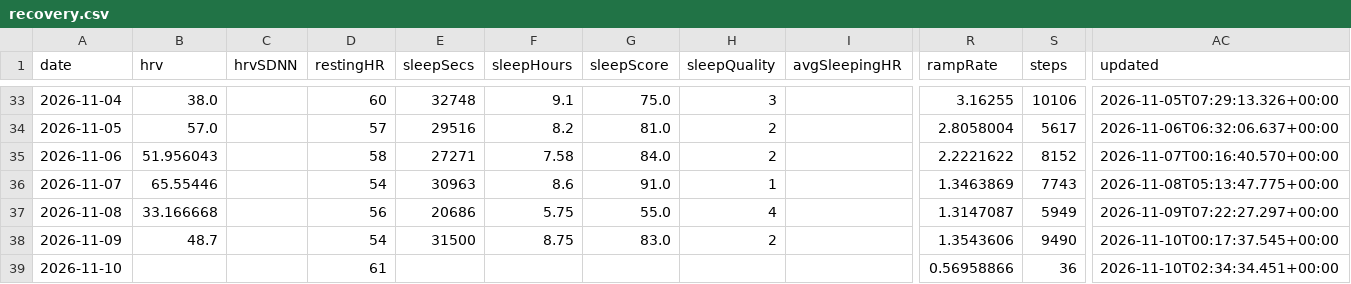
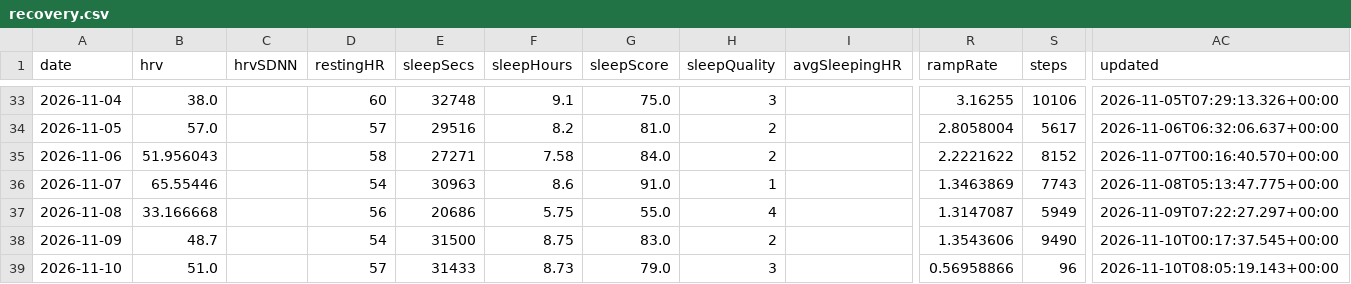
Before and after one commit to CarpetoX/garmin-recovery, a CSV file: recovery.csv, drawn as a sheet; only a part is shown, gaps mark what is left out; the diff names each change by its address in the sheet, - before the commit and + after, or states it on an @@ line.

```diff
--- a/recovery.csv
+++ b/recovery.csv
-B39 (hrv): (empty)
+B39 (hrv): 51.0
-D39 (restingHR): 61
+D39 (restingHR): 57
-E39 (sleepSecs): (empty)
+E39 (sleepSecs): 31433
-F39 (sleepHours): (empty)
+F39 (sleepHours): 8.73
-G39 (sleepScore): (empty)
+G39 (sleepScore): 79.0
-H39 (sleepQuality): (empty)
+H39 (sleepQuality): 3
-S39 (steps): 36
+S39 (steps): 96
-AC39 (updated): 2026-11-10T02:34:34.451+00:00
+AC39 (updated): 2026-11-10T08:05:19.143+00:00
```
Also changed, not shown: 4 other files.
